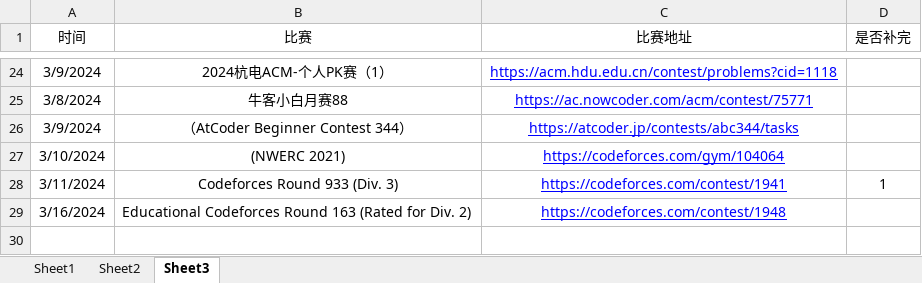
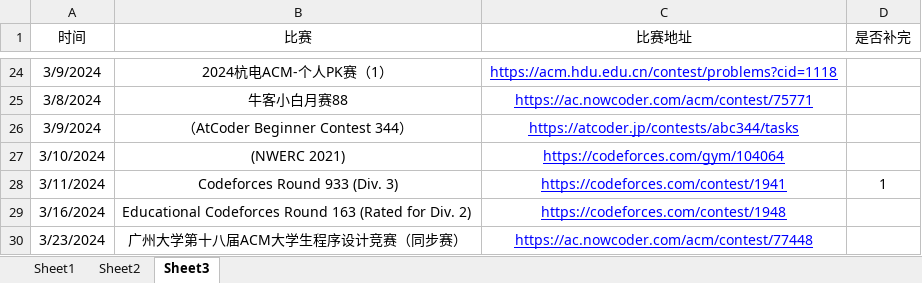
Before and after one commit to unclezhou486/ACM-Solutions, an Excel workbook: 做题记录.xlsx, sheet Sheet3, drawn as a sheet; only a part is shown, gaps mark what is left out; values as stored, in another font and other column widths than the file's, no borders; the diff names each change by its address in the sheet, - before the commit and + after, or states it on an @@ line.

```diff
--- a/做题记录.xlsx (sheet Sheet3)
+++ b/做题记录.xlsx (sheet Sheet3)
+row 30: 3/23/2024 | 广州大学第十八届ACM大学生程序设计竞赛（同步赛） | https://ac.nowcoder.com/acm/contest/77448
```
Also changed, not shown: sheet Sheet1, sheet Sheet2, 7 other files.
